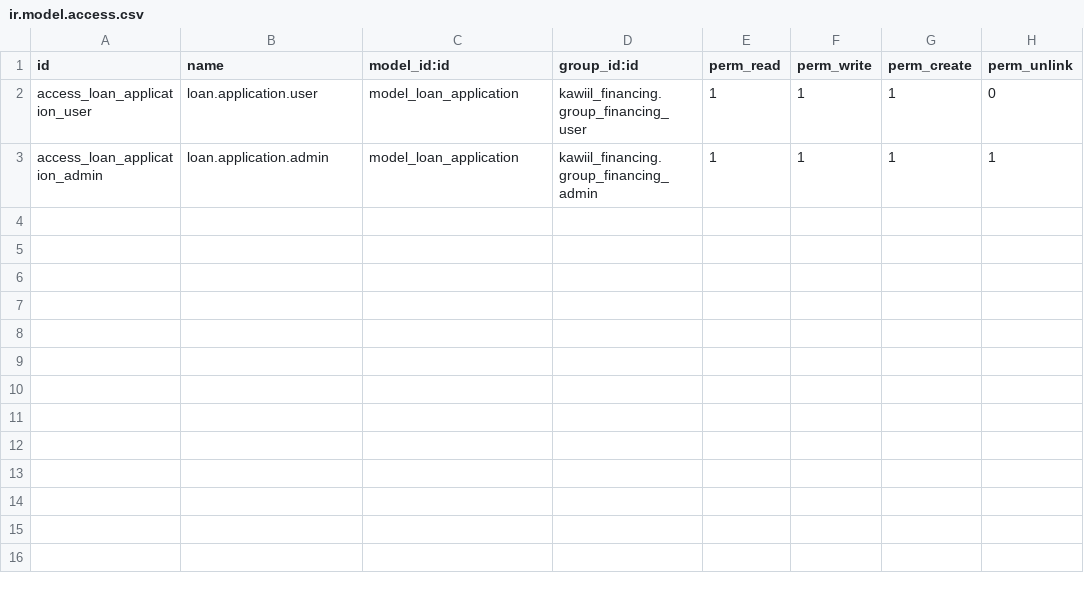
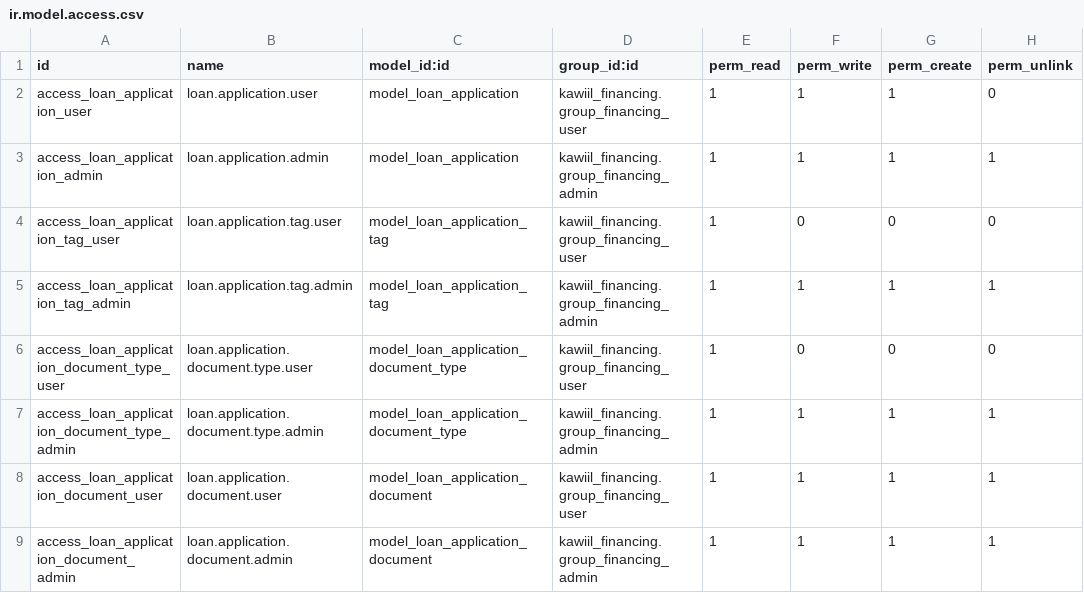
Before and after one commit to odoo-ps/training-tech-enabel, a CSV file: kawiil_financing/security/ir.model.access.csv, drawn as a sheet; the diff names each change by its address in the sheet, - before the commit and + after, or states it on an @@ line.

Commit message:
kawiil_financing: implement tags, documents and configuration menus

```diff
--- a/kawiil_financing/security/ir.model.access.csv
+++ b/kawiil_financing/security/ir.model.access.csv
+row 4: access_loan_application_tag_user | loan.application.tag.user | model_loan_application_tag | kawiil_financing.group_financing_user | 1 | 0 | 0 | 0
+row 5: access_loan_application_tag_admin | loan.application.tag.admin | model_loan_application_tag | kawiil_financing.group_financing_admin | 1 | 1 | 1 | 1
+row 6: access_loan_application_document_type_user | loan.application.document.type.user | model_loan_application_document_type | kawiil_financing.group_financing_user | 1 | 0 | 0 | 0
+row 7: access_loan_application_document_type_admin | loan.application.document.type.admin | model_loan_application_document_type | kawiil_financing.group_financing_admin | 1 | 1 | 1 | 1
+row 8: access_loan_application_document_user | loan.application.document.user | model_loan_application_document | kawiil_financing.group_financing_user | 1 | 1 | 1 | 1
+row 9: access_loan_application_document_admin | loan.application.document.admin | model_loan_application_document | kawiil_financing.group_financing_admin | 1 | 1 | 1 | 1
```
Also changed, not shown: 11 other files.
